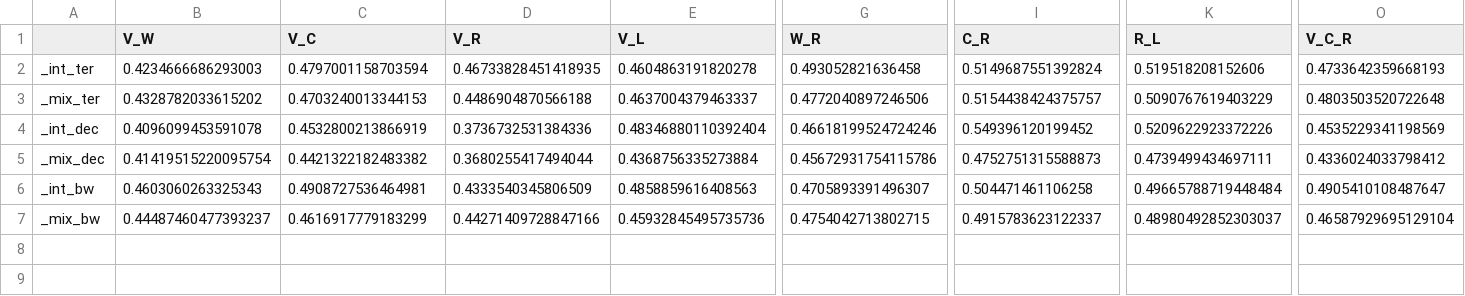
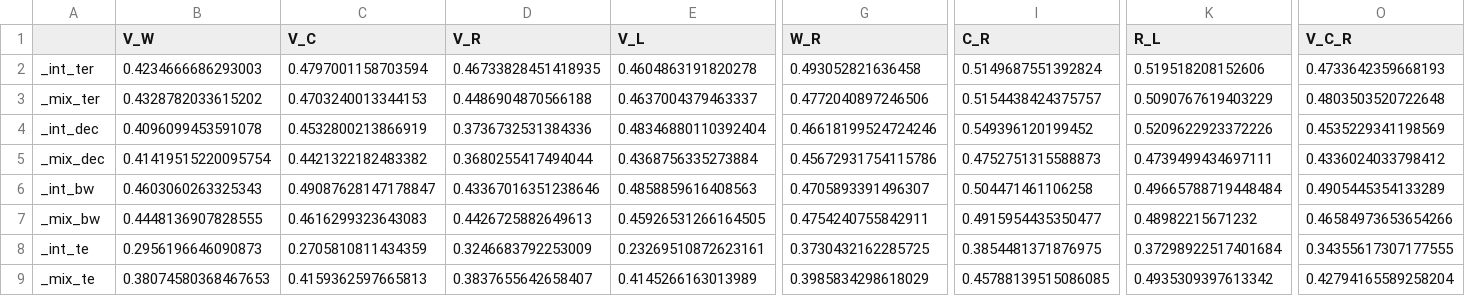
Before and after one commit to christopher-dybdahl/integrated-portfolio-factor-allocation, a CSV file: data/summary/sharpe_summary.csv, drawn as a sheet; only a part is shown, gaps mark what is left out; rows hold the shown columns only; the diff covers the shown part only; the diff names each change by its address in the sheet, - before the commit and + after, or states it on an @@ line.

```diff
--- a/data/summary/sharpe_summary.csv
+++ b/data/summary/sharpe_summary.csv
-C6 (V_C): 0.4908727536464981
+C6 (V_C): 0.49087628147178847
-D6 (V_R): 0.4333540345806509
+D6 (V_R): 0.43367016351238646
-O6 (V_C_R): 0.4905410108487647
+O6 (V_C_R): 0.4905445354133289
-B7 (V_W): 0.44487460477393237
+B7 (V_W): 0.4448136907828555
-C7 (V_C): 0.4616917779183299
+C7 (V_C): 0.4616299323643083
-D7 (V_R): 0.44271409728847166
+D7 (V_R): 0.4426725882649613
-E7 (V_L): 0.45932845495735736
+E7 (V_L): 0.45926531266164505
-G7 (W_R): 0.4754042713802715
+G7 (W_R): 0.4754240755842911
-I7 (C_R): 0.4915783623122337
+I7 (C_R): 0.4915954435350477
-K7 (R_L): 0.48980492852303037
+K7 (R_L): 0.48982215671232
-O7 (V_C_R): 0.46587929695129104
+O7 (V_C_R): 0.46584973653654266
+row 8: _int_te | 0.2956196646090873 | 0.2705810811434359 | 0.3246683792253009 | 0.23269510872623161 | 0.3730432162285725 | 0.3854481371876975 | 0.37298922517401684 | 0.34355617307177555
+row 9: _mix_te | 0.38074580368467653 | 0.4159362597665813 | 0.3837655642658407 | 0.4145266163013989 | 0.3985834298618029 | 0.45788139515086085 | 0.4935309397613342 | 0.42794165589258204
```
Also changed, not shown: 14 edited cells elsewhere in this file, data/summary/ir_summary.csv, data/summary/te_summary.csv, 5 other files.
